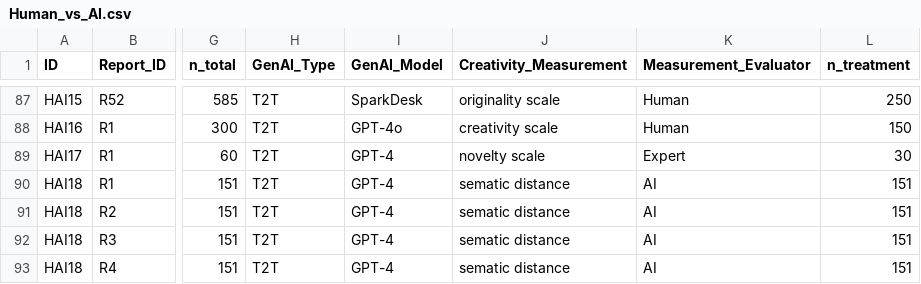
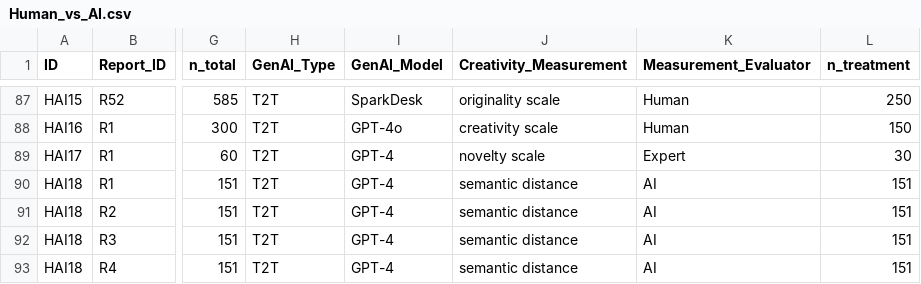
Before and after one commit to NiklasSH/20052025_x441NHxMetaAnalysisCreativity, a CSV file: Data/Human_vs_AI.csv, drawn as a sheet; only a part is shown, gaps mark what is left out; the diff covers the shown part only; the diff names each change by its address in the sheet, - before the commit and + after, or states it on an @@ line.

```diff
--- a/Data/Human_vs_AI.csv
+++ b/Data/Human_vs_AI.csv
-J90:J93 (Creativity_Measurement): sematic distance
+J90:J93 (Creativity_Measurement): semantic distance
```
Also changed, not shown: 1 removed row and 11 edited cells elsewhere in this file, Data/Human-AI_Creative_Performance.csv, Data/Human-AI_Diversity.csv, 48 other files.
